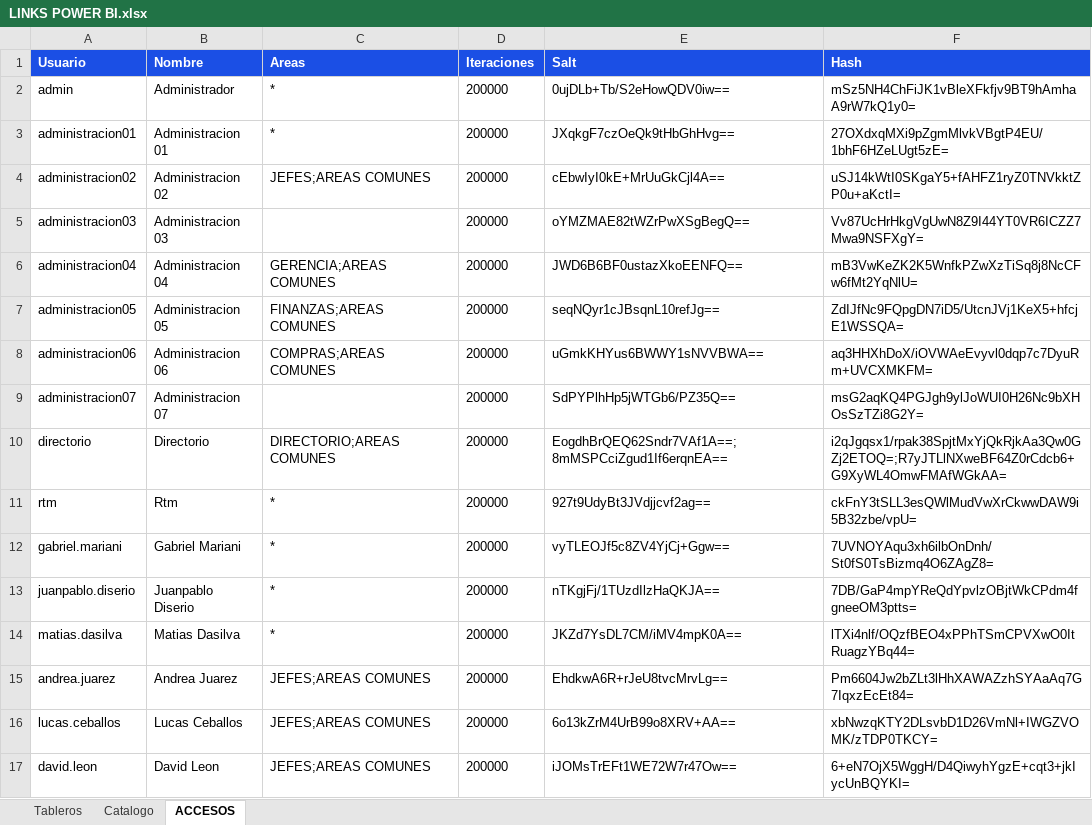
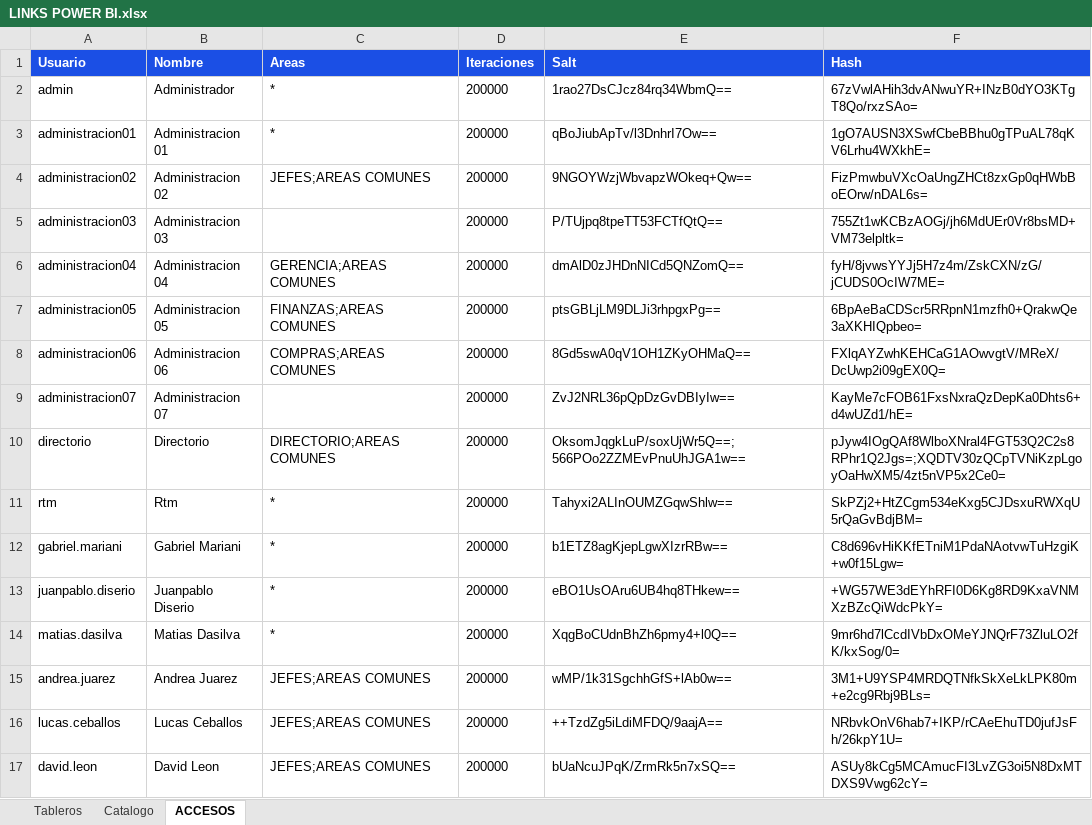
Before and after one commit to planeamientocomercialhergo-cyber/tableros-powerbi, an Excel workbook: LINKS POWER BI.xlsx, sheet ACCESOS, drawn as a sheet; only a part is shown; values as stored, in another font and other column widths than the file's, no borders; the diff covers the shown part only; the diff names each change by its address in the sheet, - before the commit and + after, or states it on an @@ line.

Commit message:
Actualizo tableros (2026-10-06 09:40) - 119 informes de Power BI y 27 links a mano

```diff
--- a/LINKS POWER BI.xlsx (sheet ACCESOS)
+++ b/LINKS POWER BI.xlsx (sheet ACCESOS)
-E2 (Salt): 0ujDLb+Tb/S2eHowQDV0iw==
+E2 (Salt): 1rao27DsCJcz84rq34WbmQ==
-F2 (Hash): mSz5NH4ChFiJK1vBleXFkfjv9BT9hAmhaA9rW7kQ1y0=
+F2 (Hash): 67zVwlAHih3dvANwuYR+INzB0dYO3KTgT8Qo/rxzSAo=
-E3 (Salt): JXqkgF7czOeQk9tHbGhHvg==
+E3 (Salt): qBoJiubApTv/l3DnhrI7Ow==
-F3 (Hash): 27OXdxqMXi9pZgmMlvkVBgtP4EU/1bhF6HZeLUgt5zE=
+F3 (Hash): 1gO7AUSN3XSwfCbeBBhu0gTPuAL78qKV6Lrhu4WXkhE=
-E4 (Salt): cEbwIyI0kE+MrUuGkCjl4A==
+E4 (Salt): 9NGOYWzjWbvapzWOkeq+Qw==
-F4 (Hash): uSJ14kWtI0SKgaY5+fAHFZ1ryZ0TNVkktZP0u+aKctI=
+F4 (Hash): FizPmwbuVXcOaUngZHCt8zxGp0qHWbBoEOrw/nDAL6s=
-E5 (Salt): oYMZMAE82tWZrPwXSgBegQ==
+E5 (Salt): P/TUjpq8tpeTT53FCTfQtQ==
-F5 (Hash): Vv87UcHrHkgVgUwN8Z9I44YT0VR6ICZZ7Mwa9NSFXgY=
+F5 (Hash): 755Zt1wKCBzAOGj/jh6MdUEr0Vr8bsMD+VM73elpltk=
-E6 (Salt): JWD6B6BF0ustazXkoEENFQ==
+E6 (Salt): dmAlD0zJHDnNICd5QNZomQ==
-F6 (Hash): mB3VwKeZK2K5WnfkPZwXzTiSq8j8NcCFw6fMt2YqNlU=
+F6 (Hash): fyH/8jvwsYYJj5H7z4m/ZskCXN/zG/jCUDS0OcIW7ME=
-E7 (Salt): seqNQyr1cJBsqnL10refJg==
+E7 (Salt): ptsGBLjLM9DLJi3rhpgxPg==
-F7 (Hash): ZdIJfNc9FQpgDN7iD5/UtcnJVj1KeX5+hfcjE1WSSQA=
+F7 (Hash): 6BpAeBaCDScr5RRpnN1mzfh0+QrakwQe3aXKHIQpbeo=
-E8 (Salt): uGmkKHYus6BWWY1sNVVBWA==
+E8 (Salt): 8Gd5swA0qV1OH1ZKyOHMaQ==
-F8 (Hash): aq3HHXhDoX/iOVWAeEvyvl0dqp7c7DyuRm+UVCXMKFM=
+F8 (Hash): FXlqAYZwhKEHCaG1AOwvgtV/MReX/DcUwp2i09gEX0Q=
-E9 (Salt): SdPYPlhHp5jWTGb6/PZ35Q==
+E9 (Salt): ZvJ2NRL36pQpDzGvDBIyIw==
-F9 (Hash): msG2aqKQ4PGJgh9ylJoWUI0H26Nc9bXHOsSzTZi8G2Y=
+F9 (Hash): KayMe7cFOB61FxsNxraQzDepKa0Dhts6+d4wUZd1/hE=
-E10 (Salt): EogdhBrQEQ62Sndr7VAf1A==;8mMSPCciZgud1If6erqnEA==
+E10 (Salt): OksomJqgkLuP/soxUjWr5Q==;566POo2ZZMEvPnuUhJGA1w==
-F10 (Hash): i2qJgqsx1/rpak38SpjtMxYjQkRjkAa3Qw0GZj2ETOQ=;R7yJTLlNXweBF64Z0rCdcb6+G9XyWL4OmwFMAfWGkAA=
+F10 (Hash): pJyw4IOgQAf8WlboXNral4FGT53Q2C2s8RPhr1Q2Jgs=;XQDTV30zQCpTVNiKzpLgoyOaHwXM5/4zt5nVP5x2Ce0=
-E11 (Salt): 927t9UdyBt3JVdjjcvf2ag==
+E11 (Salt): Tahyxi2ALInOUMZGqwShlw==
-F11 (Hash): ckFnY3tSLL3esQWlMudVwXrCkwwDAW9i5B32zbe/vpU=
+F11 (Hash): SkPZj2+HtZCgm534eKxg5CJDsxuRWXqU5rQaGvBdjBM=
-E12 (Salt): vyTLEOJf5c8ZV4YjCj+Ggw==
+E12 (Salt): b1ETZ8agKjepLgwXIzrRBw==
-F12 (Hash): 7UVNOYAqu3xh6ilbOnDnh/St0fS0TsBizmq4O6ZAgZ8=
+F12 (Hash): C8d696vHiKKfETniM1PdaNAotvwTuHzgiK+w0f15Lgw=
-E13 (Salt): nTKgjFj/1TUzdIlzHaQKJA==
+E13 (Salt): eBO1UsOAru6UB4hq8THkew==
-F13 (Hash): 7DB/GaP4mpYReQdYpvlzOBjtWkCPdm4fgneeOM3ptts=
+F13 (Hash): +WG57WE3dEYhRFI0D6Kg8RD9KxaVNMXzBZcQiWdcPkY=
-E14 (Salt): JKZd7YsDL7CM/iMV4mpK0A==
+E14 (Salt): XqgBoCUdnBhZh6pmy4+l0Q==
-F14 (Hash): lTXi4nlf/OQzfBEO4xPPhTSmCPVXwO0ItRuagzYBq44=
+F14 (Hash): 9mr6hd7lCcdIVbDxOMeYJNQrF73ZluLO2fK/kxSog/0=
-E15 (Salt): EhdkwA6R+rJeU8tvcMrvLg==
+E15 (Salt): wMP/1k31SgchhGfS+lAb0w==
-F15 (Hash): Pm6604Jw2bZLt3lHhXAWAZzhSYAaAq7G7IqxzEcEt84=
+F15 (Hash): 3M1+U9YSP4MRDQTNfkSkXeLkLPK80m+e2cg9Rbj9BLs=
-E16 (Salt): 6o13kZrM4UrB99o8XRV+AA==
+E16 (Salt): ++TzdZg5iLdiMFDQ/9aajA==
-F16 (Hash): xbNwzqKTY2DLsvbD1D26VmNl+IWGZVOMK/zTDP0TKCY=
+F16 (Hash): NRbvkOnV6hab7+IKP/rCAeEhuTD0jufJsFh/26kpY1U=
-E17 (Salt): iJOMsTrEFt1WE72W7r47Ow==
+E17 (Salt): bUaNcuJPqK/ZrmRk5n7xSQ==
-F17 (Hash): 6+eN7OjX5WggH/D4QiwyhYgzE+cqt3+jkIycUnBQYKI=
+F17 (Hash): ASUy8kCg5MCAmucFI3LvZG3oi5N8DxMTDXS9Vwg62cY=
```
Also changed, not shown: 42 edited cells elsewhere in this sheet.
